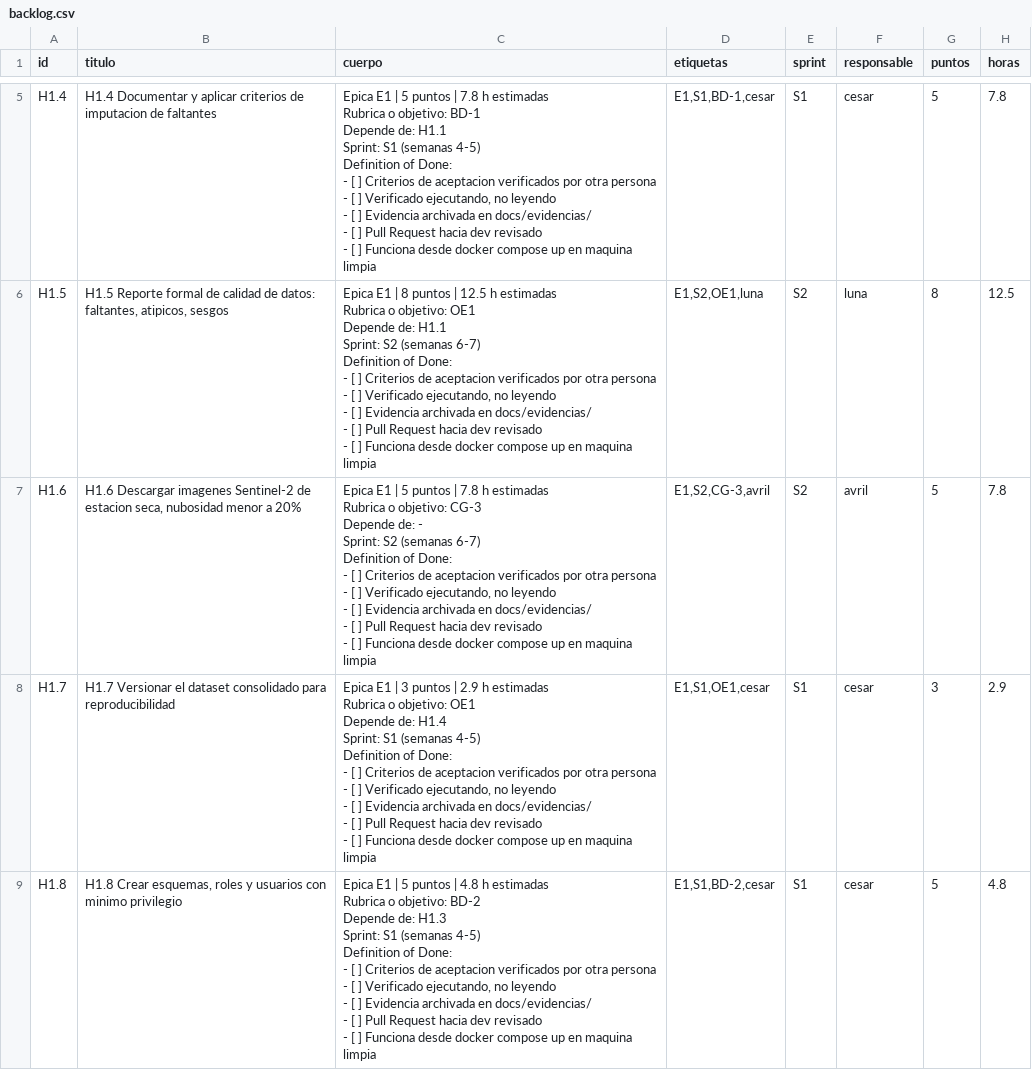
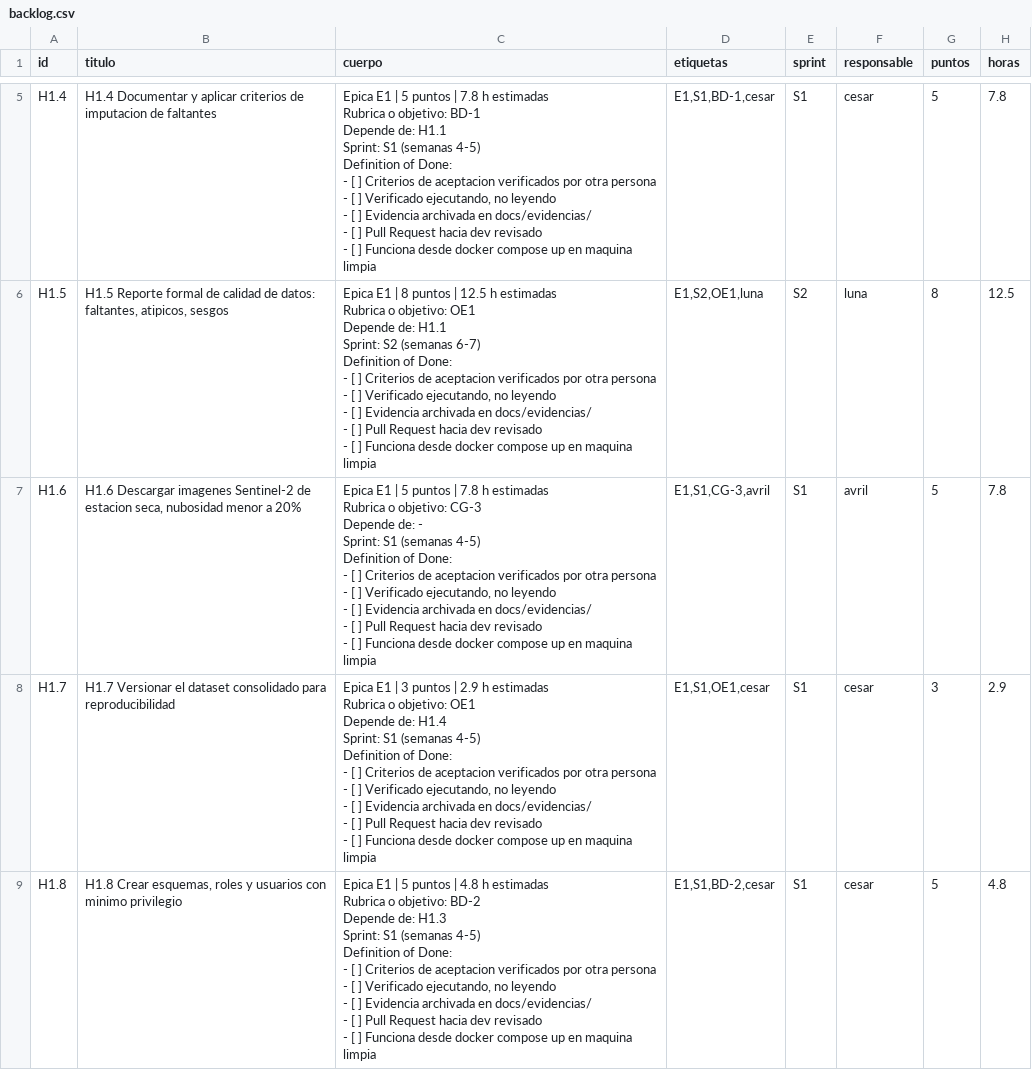
Before and after one commit to HumanoidCat/geoguardian, a CSV file: docs/backlog.csv, drawn as a sheet; only a part is shown, gaps mark what is left out.

```diff
--- a/docs/backlog.csv
+++ b/docs/backlog.csv
@@ -61,14 +61,14 @@ Definition of Done:
 - [ ] Funciona desde docker compose up en maquina limpia","E1,S2,OE1,luna",S2,luna,8,12.5
-H1.6,"H1.6 Descargar imagenes Sentinel-2 de estacion seca, nubosidad menor a 20%","Epica E1 | 5 puntos | 7.8 h estimadas
-
-Rubrica o objetivo: CG-3
-Depende de: -
-Sprint: S2 (semanas 6-7)
-
-Definition of Done:
-- [ ] Criterios de aceptacion verificados por otra persona
-- [ ] Verificado ejecutando, no leyendo
-- [ ] Evidencia archivada en docs/evidencias/
-- [ ] Pull Request hacia dev revisado
-- [ ] Funciona desde docker compose up en maquina limpia","E1,S2,CG-3,avril",S2,avril,5,7.8
+H1.6,"H1.6 Descargar imagenes Sentinel-2 de estacion seca, nubosidad menor a 20%","Epica E1 | 5 puntos | 7.8 h estimadas
+
+Rubrica o objetivo: CG-3
+Depende de: -
+Sprint: S1 (semanas 4-5)
+
+Definition of Done:
+- [ ] Criterios de aceptacion verificados por otra persona
+- [ ] Verificado ejecutando, no leyendo
+- [ ] Evidencia archivada en docs/evidencias/
+- [ ] Pull Request hacia dev revisado
+- [ ] Funciona desde docker compose up en maquina limpia","E1,S1,CG-3,avril",S1,avril,5,7.8
 H1.7,H1.7 Versionar el dataset consolidado para reproducibilidad,"Epica E1 | 3 puntos | 2.9 h estimadas
```
Also changed, not shown: 12 other files.
